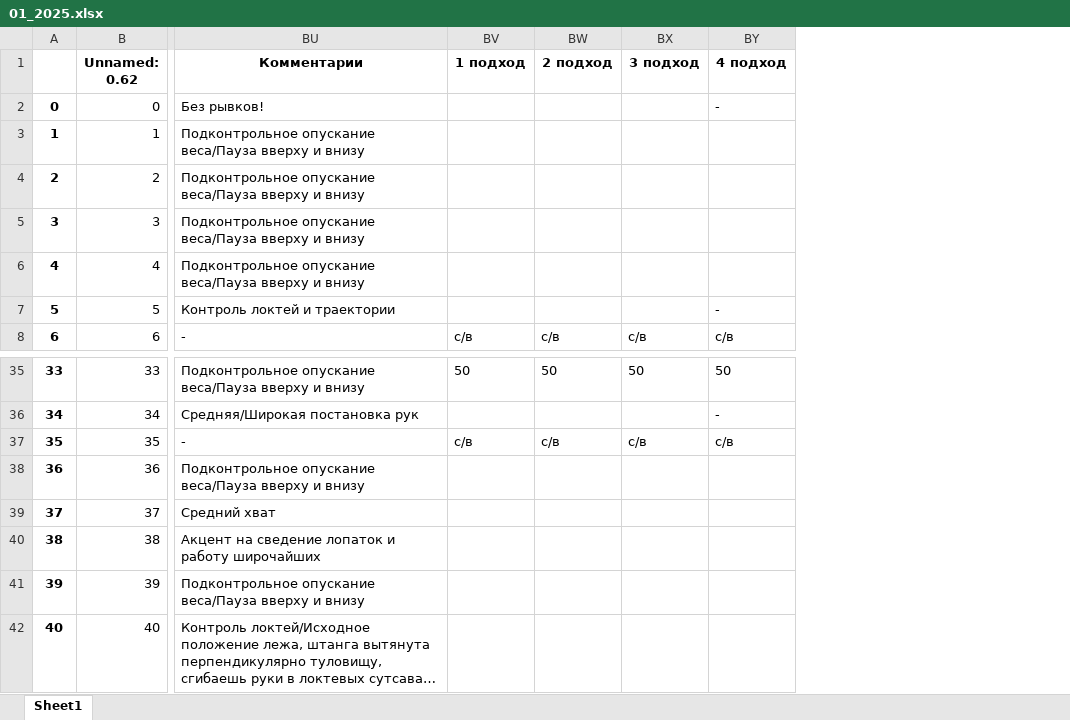
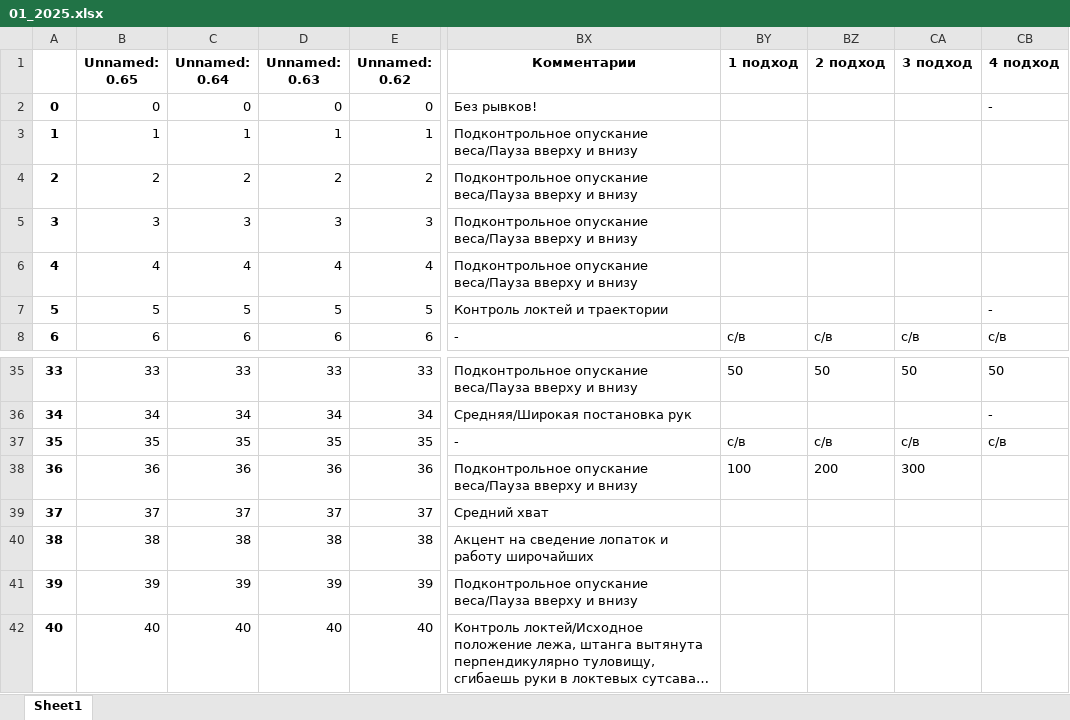
Before and after one commit to GitVasiliyHub/gym-api-v2, an Excel workbook: gym_back/files/01_2025.xlsx, sheet Sheet1, drawn as a sheet; only a part is shown, gaps mark what is left out; long unchanged cells end in …; values as stored, in another font and other column widths than the file's, no borders; addresses are those after the commit; the diff names each change by its address in the sheet, - before the commit and + after, or states it on an @@ line.

```diff
--- a/gym_back/files/01_2025.xlsx (sheet Sheet1)
+++ b/gym_back/files/01_2025.xlsx (sheet Sheet1)
+column B (Unnamed: 0.65), rows 2-8: 0 | 1 | 2 | 3 | 4 | 5 | 6; rows 35-42: 33 | 34 | 35 | 36 | 37 | 38 | 39 | 40
+column C (Unnamed: 0.64), rows 2-8: 0 | 1 | 2 | 3 | 4 | 5 | 6; rows 35-42: 33 | 34 | 35 | 36 | 37 | 38 | 39 | 40
+column D (Unnamed: 0.63), rows 2-8: 0 | 1 | 2 | 3 | 4 | 5 | 6; rows 35-42: 33 | 34 | 35 | 36 | 37 | 38 | 39 | 40
-BY38 (1 подход): (empty)
+BY38 (1 подход): 100
-BZ38 (2 подход): (empty)
+BZ38 (2 подход): 200
-CA38 (3 подход): (empty)
+CA38 (3 подход): 300
```
Also changed, not shown: 21 other files.
